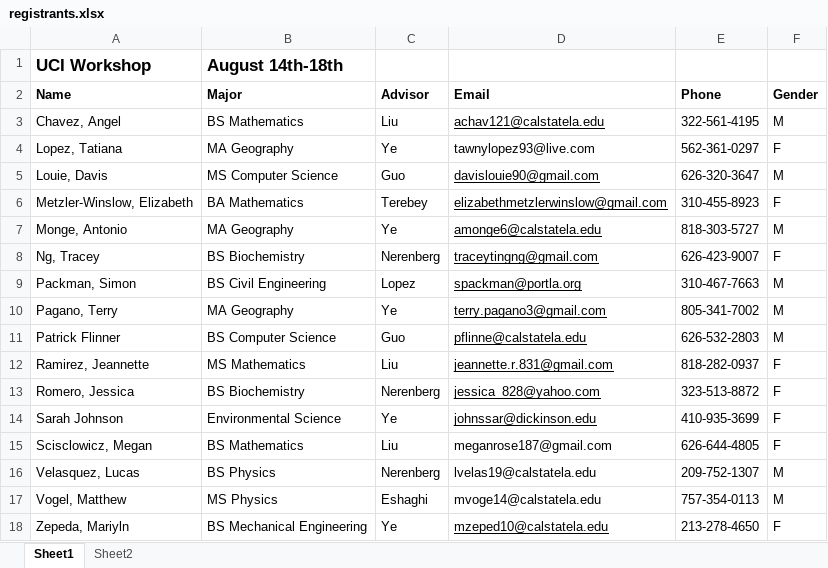
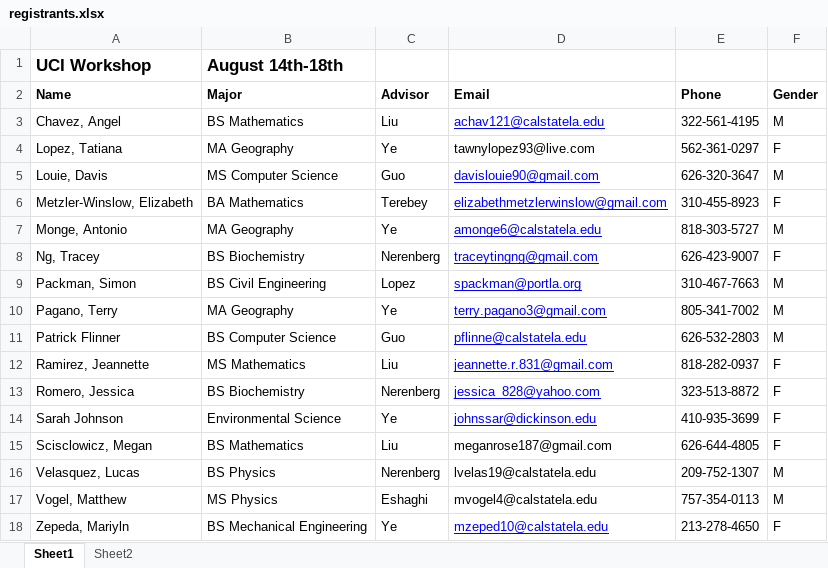
Before and after one commit to tphinkle/IntroPython_PredictiveModeling, an Excel workbook: registrants.xlsx, sheet Sheet1, drawn as a sheet; values as stored, in another font and other column widths than the file's, no borders; the diff names each change by its address in the sheet, - before the commit and + after, or states it on an @@ line.

```diff
--- a/registrants.xlsx (sheet Sheet1)
+++ b/registrants.xlsx (sheet Sheet1)
-D3 text colour: black
+D3 text colour: #0000FF
-D5:D14 text colour: black
+D5:D14 text colour: #0000FF
-D17 (Email): mvoge14@calstatela.edu
+D17 (Email): mvogel4@calstatela.edu
-D18 text colour: black
+D18 text colour: #0000FF
```
Also changed, not shown: 2 other files.
